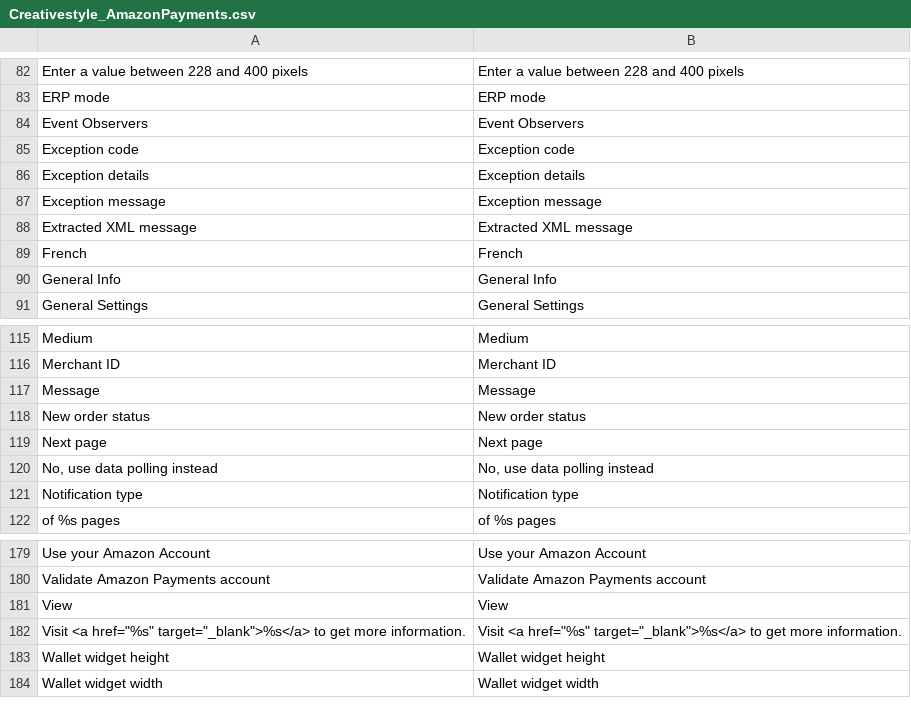
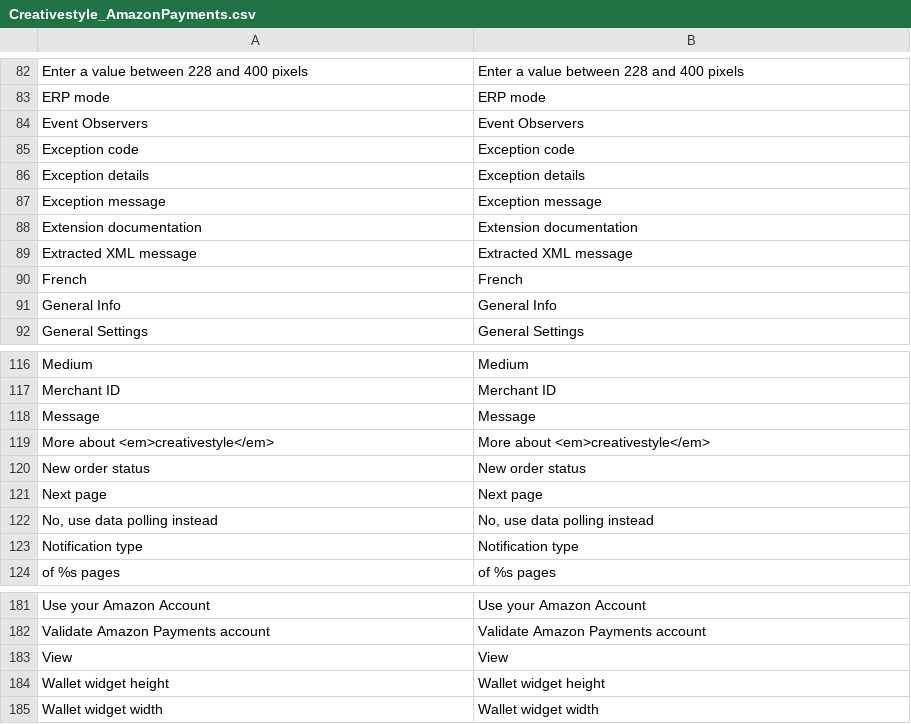
Before and after one commit to OpenMageModuleFostering/creativestyle_amazonpayments, a CSV file: app/locale/en_GB/Creativestyle_AmazonPayments.csv, drawn as a sheet; only a part is shown, gaps mark what is left out; removed rows and columns are numbered as before the commit, all else as after; the diff names each change by its address in the sheet, - before the commit and + after, or states it on an @@ line.

```diff
--- a/app/locale/en_GB/Creativestyle_AmazonPayments.csv
+++ b/app/locale/en_GB/Creativestyle_AmazonPayments.csv
+row 88: Extension documentation | Extension documentation
+row 119: More about <em>creativestyle</em> | More about <em>creativestyle</em>
-row 182: Visit <a href="%s" target="_blank">%s</a> to get more information. | Visit <a href="%s" target="_blank">%s</a> to get more information.
```
Also changed, not shown: app/locale/de_DE/Creativestyle_AmazonPayments.csv, app/locale/en_US/Creativestyle_AmazonPayments.csv, 53 other files.
